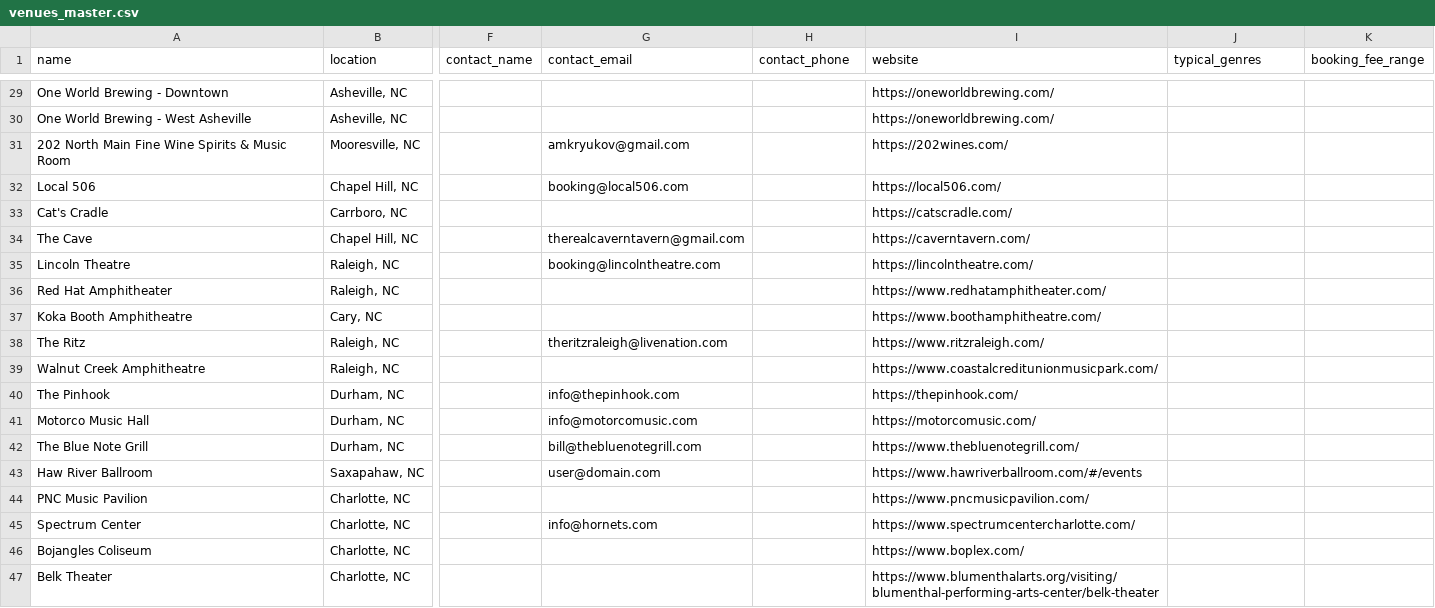
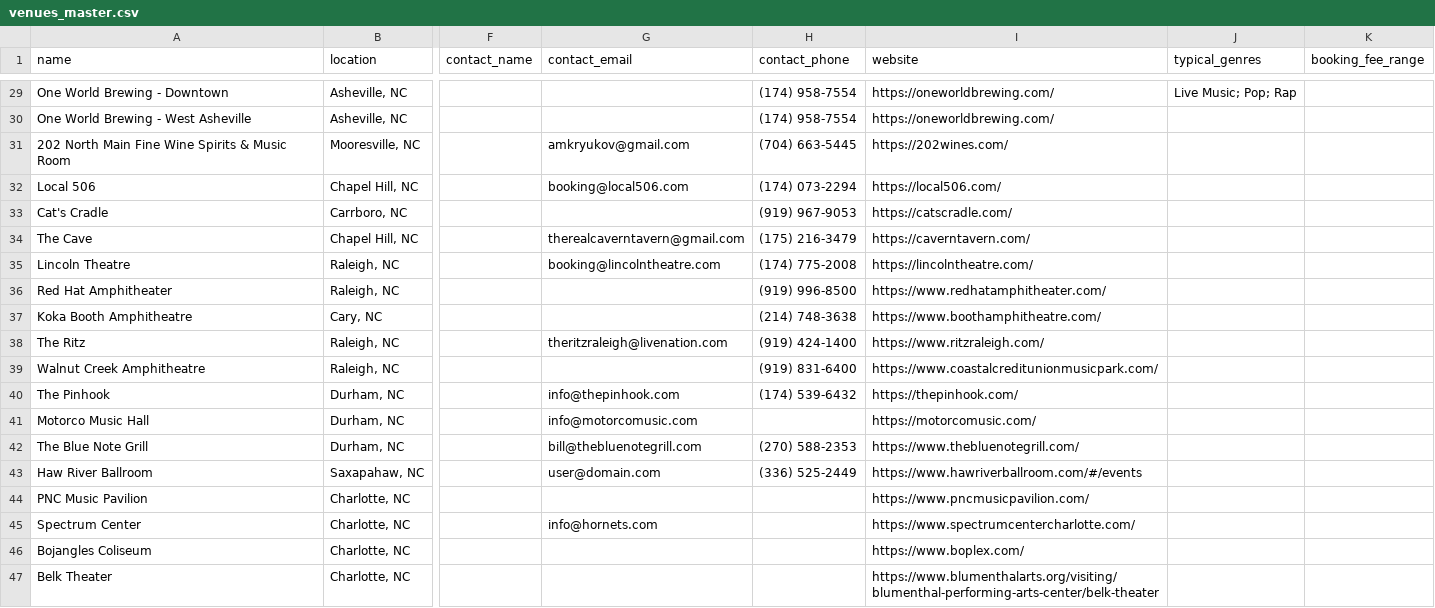
Before and after one commit to sullysaurus/nc-music-venues, a CSV file: src/data/venues_master.csv, drawn as a sheet; only a part is shown, gaps mark what is left out; the diff covers the shown part only; the diff names each change by its address in the sheet, - before the commit and + after, or states it on an @@ line.

```diff
--- a/src/data/venues_master.csv
+++ b/src/data/venues_master.csv
-H29:H30 (contact_phone): (empty)
+H29:H30 (contact_phone): (174) 958-7554
-J29 (typical_genres): (empty)
+J29 (typical_genres): Live Music; Pop; Rap
-H31 (contact_phone): (empty)
+H31 (contact_phone): (704) 663-5445
-H32 (contact_phone): (empty)
+H32 (contact_phone): (174) 073-2294
-H33 (contact_phone): (empty)
+H33 (contact_phone): (919) 967-9053
-H34 (contact_phone): (empty)
+H34 (contact_phone): (175) 216-3479
-H35 (contact_phone): (empty)
+H35 (contact_phone): (174) 775-2008
-H36 (contact_phone): (empty)
+H36 (contact_phone): (919) 996-8500
-H37 (contact_phone): (empty)
+H37 (contact_phone): (214) 748-3638
-H38 (contact_phone): (empty)
+H38 (contact_phone): (919) 424-1400
-H39 (contact_phone): (empty)
+H39 (contact_phone): (919) 831-6400
-H40 (contact_phone): (empty)
+H40 (contact_phone): (174) 539-6432
-H42 (contact_phone): (empty)
+H42 (contact_phone): (270) 588-2353
-H43 (contact_phone): (empty)
+H43 (contact_phone): (336) 525-2449
```
Also changed, not shown: 31 edited cells elsewhere in this file, 2 other files.
